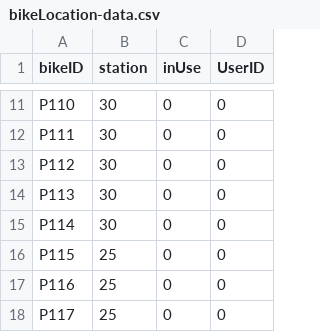
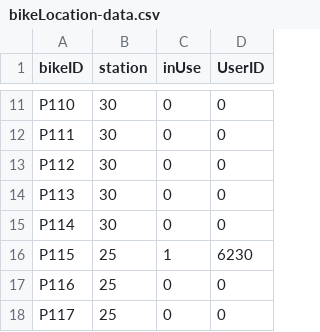
Before and after one commit to hnc13/a4, a CSV file: data-files/bikeLocation-data.csv, drawn as a sheet; only a part is shown, gaps mark what is left out.

```diff
--- a/data-files/bikeLocation-data.csv
+++ b/data-files/bikeLocation-data.csv
@@ -15,3 +15,3 @@ P113,30,0,0
 P114,30,0,0
-P115,25,0,0
+P115,25,1,6230
 P116,25,0,0
```
Also changed, not shown: data-files/Accounts.csv, data-files/ride-history.csv, 2 other files.
